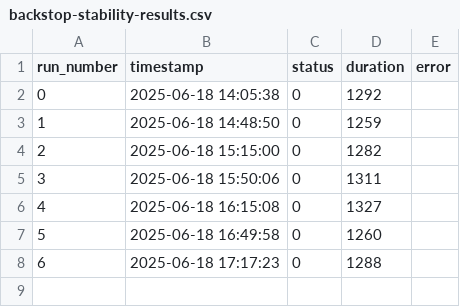
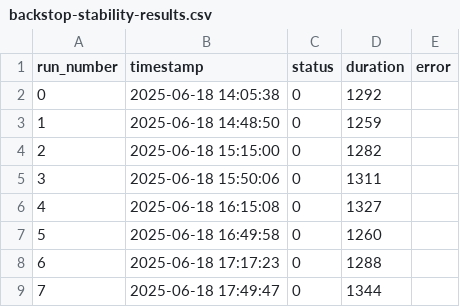
Before and after one commit to benbowler/site-kit-wp, a CSV file: test-results/backstop-stability-results.csv, drawn as a sheet; the diff names each change by its address in the sheet, - before the commit and + after, or states it on an @@ line.

```diff
--- a/test-results/backstop-stability-results.csv
+++ b/test-results/backstop-stability-results.csv
+row 9: 7 | 2025-06-18 17:49:47 | 0 | 1344
```
Also changed, not shown: 5 other files.
